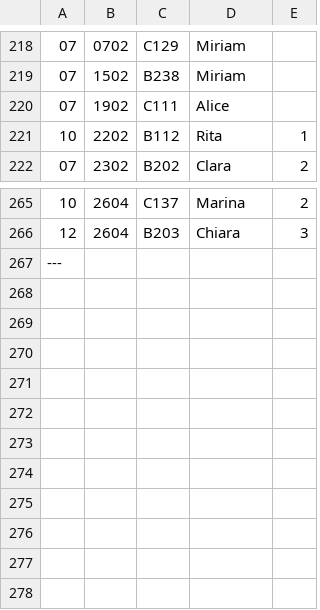
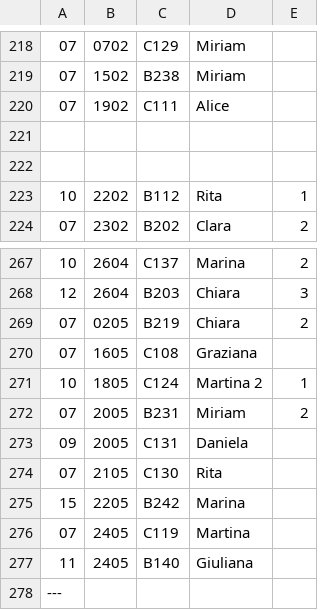
Before and after one commit to enzoschitini/repository-data-science-library, a CSV file: Italia/Data/italia.csv, drawn as a sheet; only a part is shown, gaps mark what is left out; the diff names each change by its address in the sheet, - before the commit and + after, or states it on an @@ line.

```diff
--- a/Italia/Data/italia.csv
+++ b/Italia/Data/italia.csv
+row 221: (empty)
+row 222: (empty)
+row 269: 07 | 0205 | B219 | Chiara | 2
+row 270: 07 | 1605 | C108 | Graziana
+row 271: 10 | 1805 | C124 | Martina 2 | 1
+row 272: 07 | 2005 | B231 | Miriam | 2
+row 273: 09 | 2005 | C131 | Daniela
+row 274: 07 | 2105 | C130 | Rita
+row 275: 15 | 2205 | B242 | Marina
+row 276: 07 | 2405 | C119 | Martina
+row 277: 11 | 2405 | B140 | Giuliana
```
Also changed, not shown: 21 other files.
